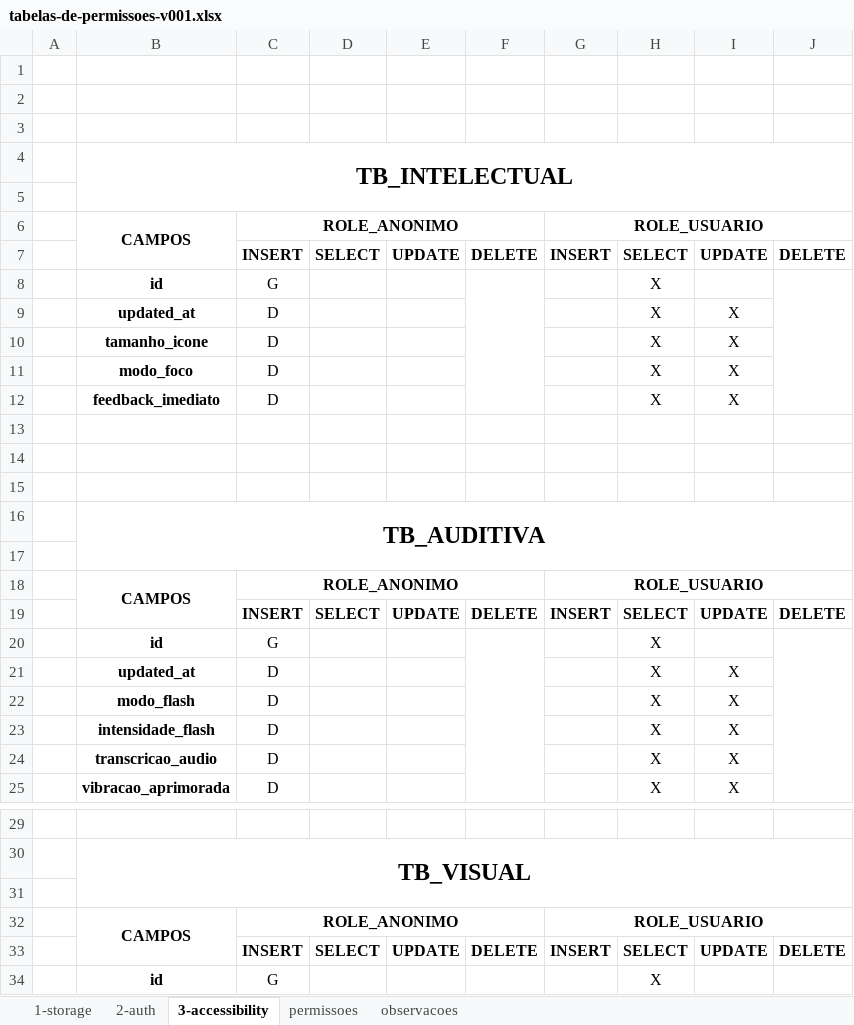
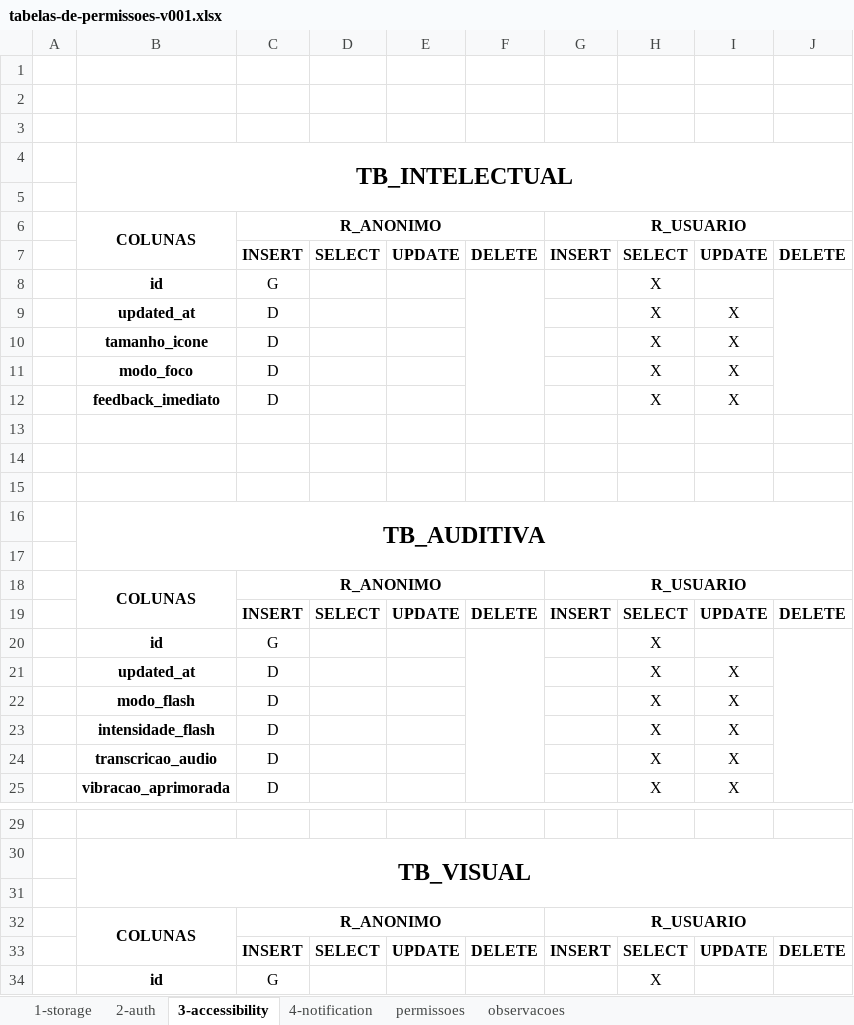
Before and after one commit to erixku/TG_Fatec, an Excel workbook: banco-de-dados/docs/4-tabelas-permissoes/tabelas-de-permissoes-v001.xlsx, sheet 3-accessibility, drawn as a sheet; only a part is shown, gaps mark what is left out; values as stored, in another font and other column widths than the file's, no borders; removed rows and columns are numbered as before the commit, all else as after; the diff names each change by its address in the sheet, - before the commit and + after, or states it on an @@ line.

Commit message:
docs: permissões do schema notification finalizadas

```diff
--- a/banco-de-dados/docs/4-tabelas-permissoes/tabelas-de-permissoes-v001.xlsx (sheet 3-accessibility)
+++ b/banco-de-dados/docs/4-tabelas-permissoes/tabelas-de-permissoes-v001.xlsx (sheet 3-accessibility)
+sheet tab: 4-notification
-row 6:  | CAMPOS | ROLE_ANONIMO |  |  |  | ROLE_USUARIO
+row 6:  | COLUNAS | R_ANONIMO |  |  |  | R_USUARIO
-row 18:  | CAMPOS | ROLE_ANONIMO |  |  |  | ROLE_USUARIO
+row 18:  | COLUNAS | R_ANONIMO |  |  |  | R_USUARIO
-row 32:  | CAMPOS | ROLE_ANONIMO |  |  |  | ROLE_USUARIO
+row 32:  | COLUNAS | R_ANONIMO |  |  |  | R_USUARIO
```
Also changed, not shown: sheet 2-auth, sheet 1-storage.
